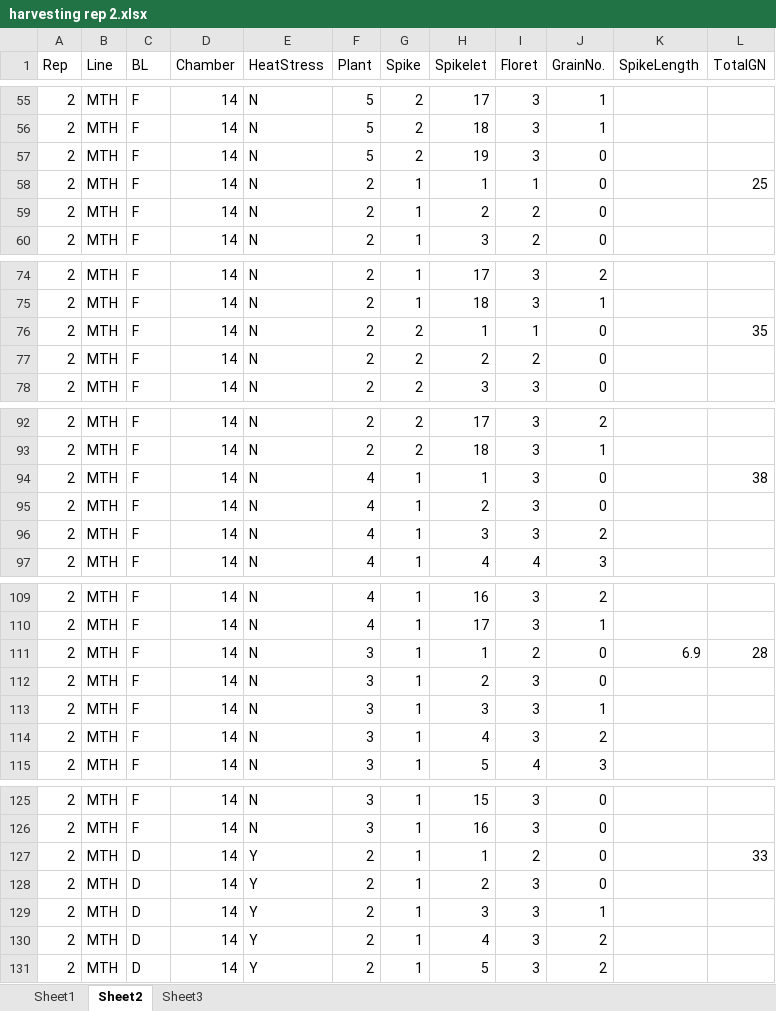
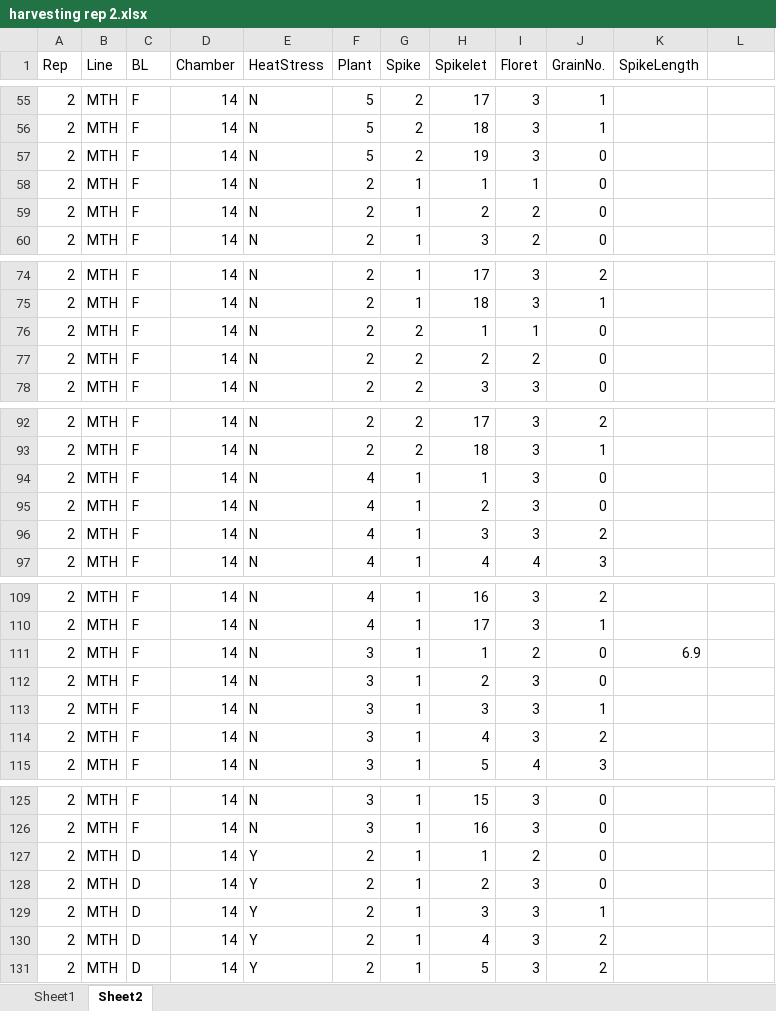
Before and after one commit to Aishu1234/MWB, an Excel workbook: harvesting rep 2.xlsx, sheet Sheet2, drawn as a sheet; only a part is shown, gaps mark what is left out; values as stored, in another font and other column widths than the file's, no borders; the diff covers the shown part only; the diff names each change by its address in the sheet, - before the commit and + after, or states it on an @@ line.

```diff
--- a/harvesting rep 2.xlsx (sheet Sheet2)
+++ b/harvesting rep 2.xlsx (sheet Sheet2)
-sheet tab: Sheet3
-L1: TotalGN
+L1: (empty)
-L58: 25
+L58: (empty)
-L76: 35
+L76: (empty)
-L94: 38
+L94: (empty)
-L111: 28
+L111: (empty)
-L127: 33
+L127: (empty)
```
Also changed, not shown: 716 edited cells elsewhere in this sheet, sheet Sheet1, combined reps.xlsx, harvesting rep 1.xlsx, 29 other files.
